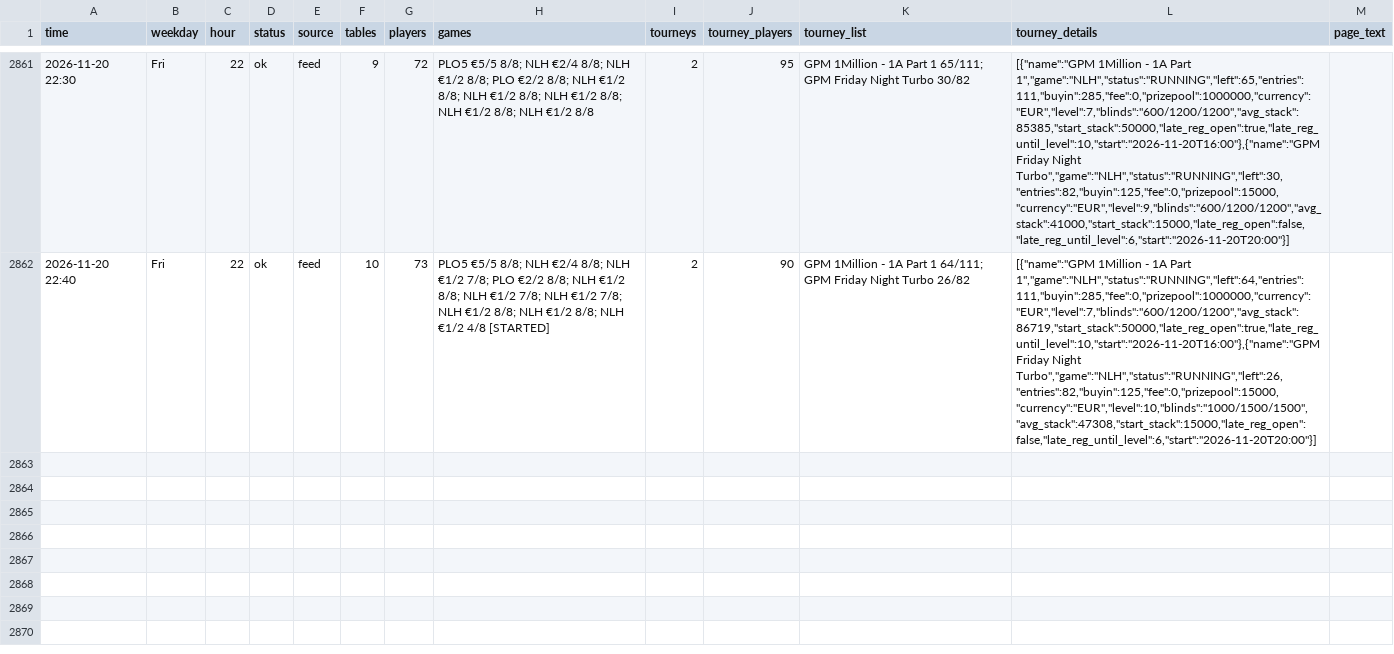
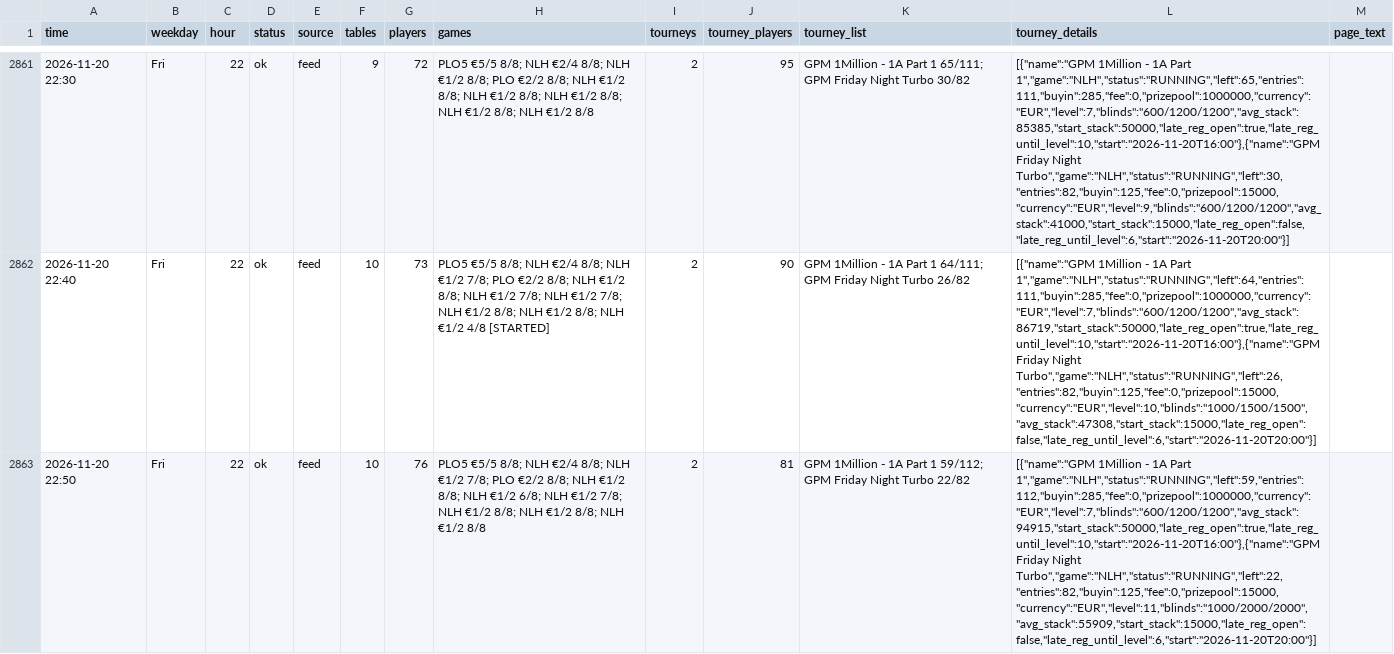
Before and after one commit to legendtoss/kings-tracker, a CSV file: data/2026-11.csv, drawn as a sheet; only a part is shown, gaps mark what is left out; the diff names each change by its address in the sheet, - before the commit and + after, or states it on an @@ line.

```diff
--- a/data/2026-11.csv
+++ b/data/2026-11.csv
+row 2863: 2026-11-20 22:50 | Fri | 22 | ok | feed | 10 | 76 | PLO5 €5/5 8/8; NLH €2/4 8/8; NLH €1/2 7/8; PLO €2/2 8/8; NLH €1/2 8/8; NLH €1/2 6/8; NLH €1/2 7/8; NLH €1/2 8/8; NLH €1/2 8/8; NLH €1/2 8/8 | 2 | 81 | GPM 1Million - 1A Part 1 59/112; GPM Friday Night Turbo 22/82 | [{"name":"GPM 1Million - 1A Part 1","game":"NLH","status":"RUNNING","left":59,"entries":112,"buyin":285,"fee":0,"prizepool":1000000,"currency":"EUR","level":7,"blinds":"600/1200/1200","avg_stack":94915,"start_stack":50000,"late_reg_open":true,"late_reg_until_level":10,"start":"2026-11-20T16:00"},{"name":"GPM Friday Night Turbo","game":"NLH","status":"RUNNING","left":22,"entries":82,"buyin":125,"fee":0,"prizepool":15000,"currency":"EUR","level":11,"blinds":"1000/2000/2000","avg_stack":55909,"start_stack":15000,"late_reg_open":false,"late_reg_until_level":6,"start":"2026-11-20T20:00"}]
```
Also changed, not shown: data/banco/2026-11.csv, data/cardcasino/2026-11.csv, 8 other files.
